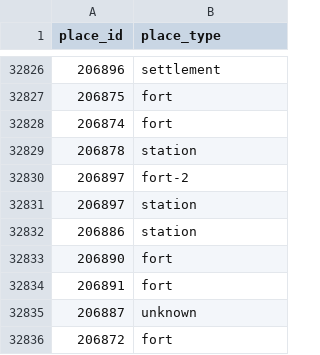
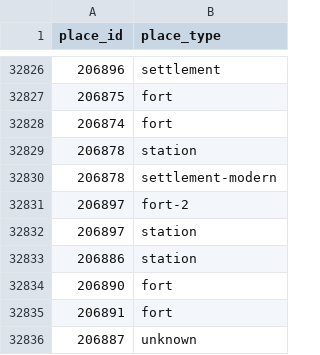
Before and after one commit to isawnyu/pleiades.datasets, a CSV file: data/gis/places_place_types.csv, drawn as a sheet; only a part is shown, gaps mark what is left out; the shorter side is filled out with more unchanged rows.

```diff
--- a/data/gis/places_place_types.csv
+++ b/data/gis/places_place_types.csv
@@ -32829,2 +32829,3 @@
 206878,station
+206878,settlement-modern
 206897,fort-2
```
Also changed, not shown: 2 other files.
